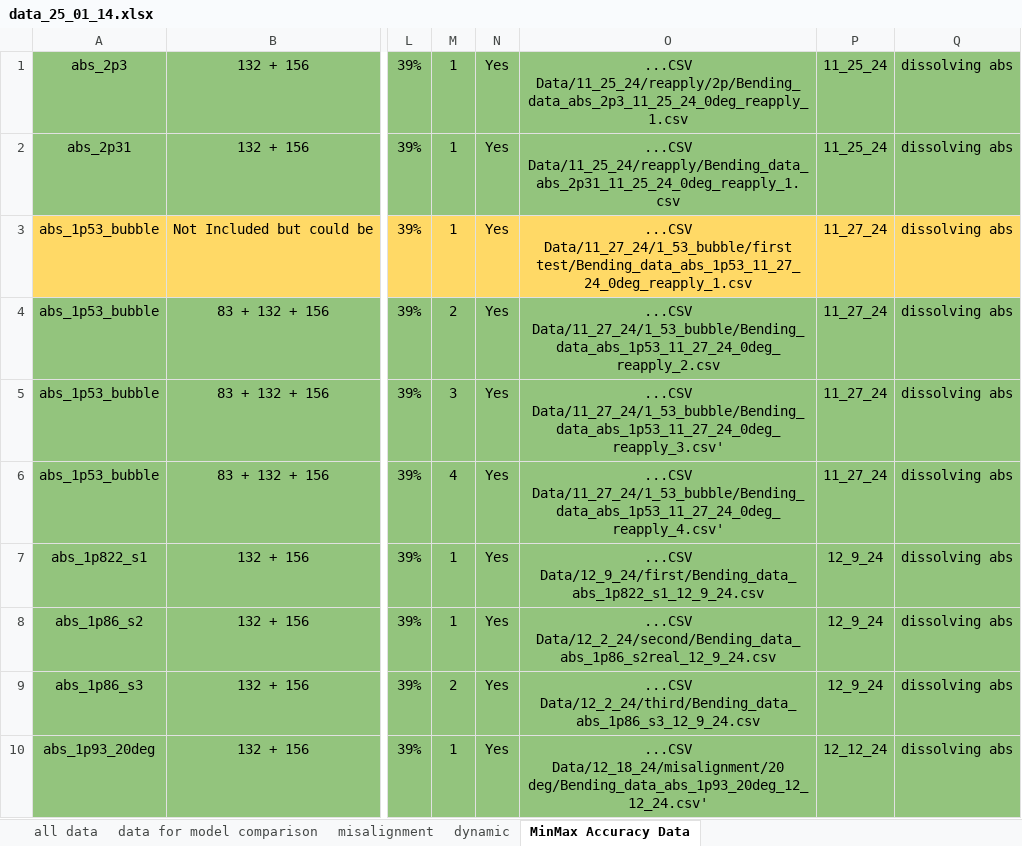
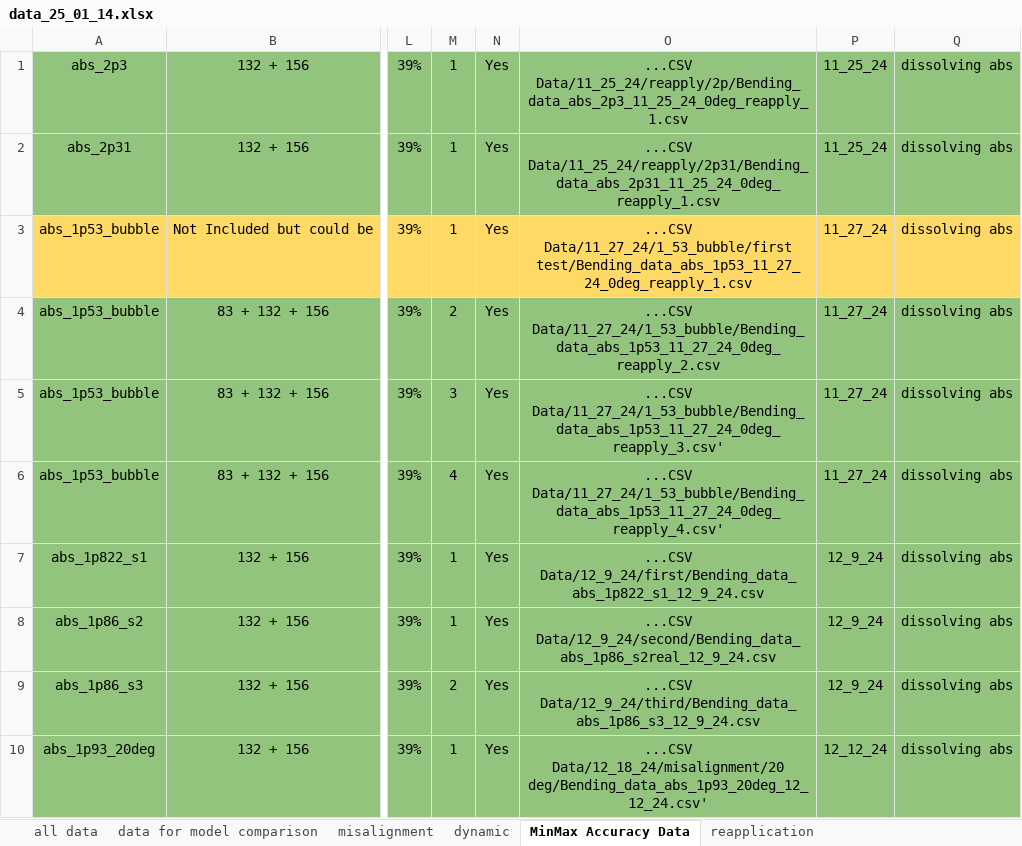
Before and after one commit to neuralengatberkeley/Strain-Sensor-, an Excel workbook: data_25_01_14.xlsx, sheet MinMax Accuracy Data, drawn as a sheet; only a part is shown, gaps mark what is left out; values as stored, in another font and other column widths than the file's, no borders; charts and pictures not drawn; the diff names each change by its address in the sheet, - before the commit and + after, or states it on an @@ line.

```diff
--- a/data_25_01_14.xlsx (sheet MinMax Accuracy Data)
+++ b/data_25_01_14.xlsx (sheet MinMax Accuracy Data)
+sheet tab: reapplication
-O2: ...CSV Data/11_25_24/reapply/Bending_data_abs_2p31_11_25_24_0deg_reapply_1.csv
+O2: ...CSV Data/11_25_24/reapply/2p31/Bending_data_abs_2p31_11_25_24_0deg_reapply_1.csv
-O8: ...CSV Data/12_2_24/second/Bending_data_abs_1p86_s2real_12_9_24.csv
+O8: ...CSV Data/12_9_24/second/Bending_data_abs_1p86_s2real_12_9_24.csv
-O9: ...CSV Data/12_2_24/third/Bending_data_abs_1p86_s3_12_9_24.csv
+O9: ...CSV Data/12_9_24/third/Bending_data_abs_1p86_s3_12_9_24.csv
```
Also changed, not shown: charts or pictures, 11 other files.
